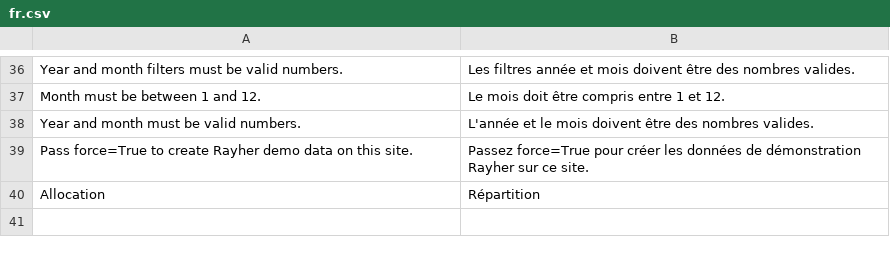
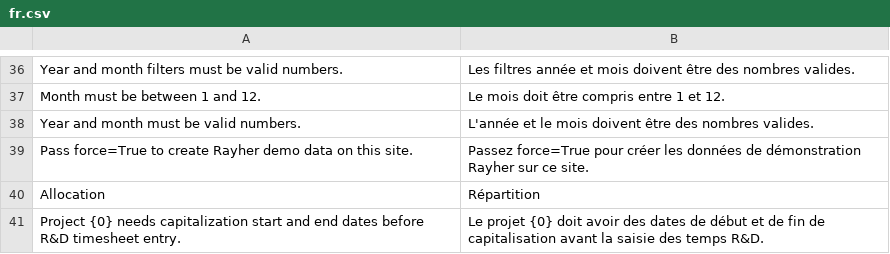
Before and after one commit to Meteor7/erp-oa-system, a CSV file: rayher_hr_payroll/rayher_hr_payroll/translations/fr.csv, drawn as a sheet; only a part is shown, gaps mark what is left out; the diff names each change by its address in the sheet, - before the commit and + after, or states it on an @@ line.

```diff
--- a/rayher_hr_payroll/rayher_hr_payroll/translations/fr.csv
+++ b/rayher_hr_payroll/rayher_hr_payroll/translations/fr.csv
+row 41: Project {0} needs capitalization start and end dates before R&D timesheet entry. | Le projet {0} doit avoir des dates de début et de fin de capitalisation avant la saisie des temps R&D.
```
Also changed, not shown: 17 other files.
